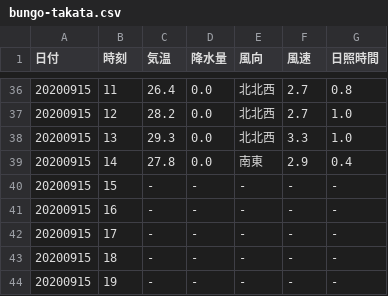
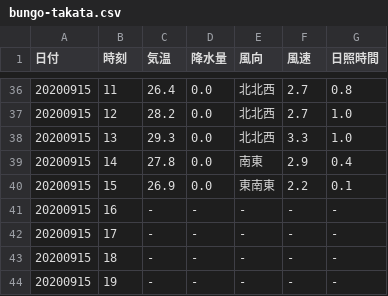
Before and after one commit to s1715-kudo/weather, a CSV file: past_weather/bungo-takata.csv, drawn as a sheet; only a part is shown, gaps mark what is left out.

```diff
--- a/past_weather/bungo-takata.csv
+++ b/past_weather/bungo-takata.csv
@@ -39,3 +39,3 @@
 20200915,14,27.8,0.0,南東,2.9,0.4
-20200915,15,-,-,-,-,-
+20200915,15,26.9,0.0,東南東,2.2,0.1
 20200915,16,-,-,-,-,-
```
Also changed, not shown: past_weather/kunimi.csv, past_weather/nakatsu.csv, 21 other files.
